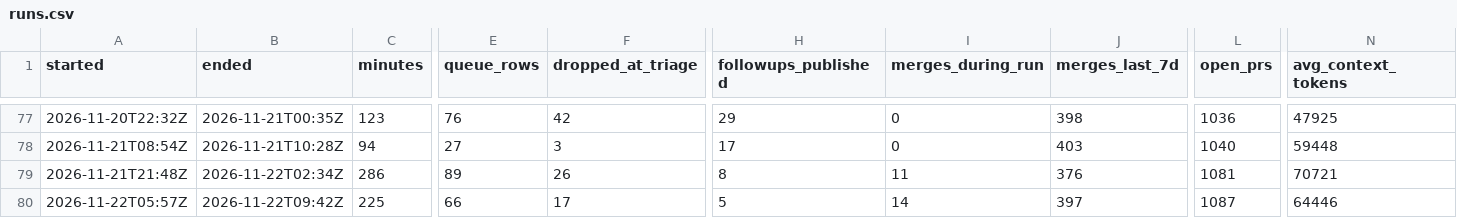
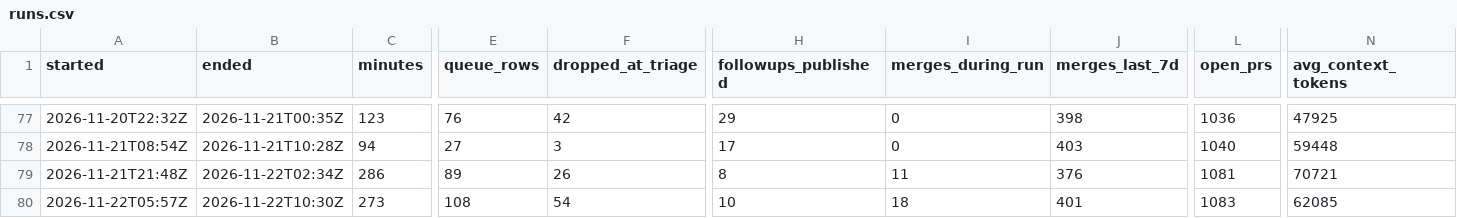
Before and after one commit to pcbeingused333/merge-log-data, a CSV file: pipeline/runs.csv, drawn as a sheet; only a part is shown, gaps mark what is left out; the diff covers the shown part only; the diff names each change by its address in the sheet, - before the commit and + after, or states it on an @@ line.

Commit message:
pipeline: sync run metrics

```diff
--- a/pipeline/runs.csv
+++ b/pipeline/runs.csv
-B80 (ended): 2026-11-22T09:42Z
+B80 (ended): 2026-11-22T10:30Z
-C80 (minutes): 225
+C80 (minutes): 273
-E80 (queue_rows): 66
+E80 (queue_rows): 108
-F80 (dropped_at_triage): 17
+F80 (dropped_at_triage): 54
-H80 (followups_published): 5
+H80 (followups_published): 10
-I80 (merges_during_run): 14
+I80 (merges_during_run): 18
-J80 (merges_last_7d): 397
+J80 (merges_last_7d): 401
-L80 (open_prs): 1087
+L80 (open_prs): 1083
-N80 (avg_context_tokens): 64446
+N80 (avg_context_tokens): 62085
```
Also changed, not shown: 1 edited cell elsewhere in this file.
